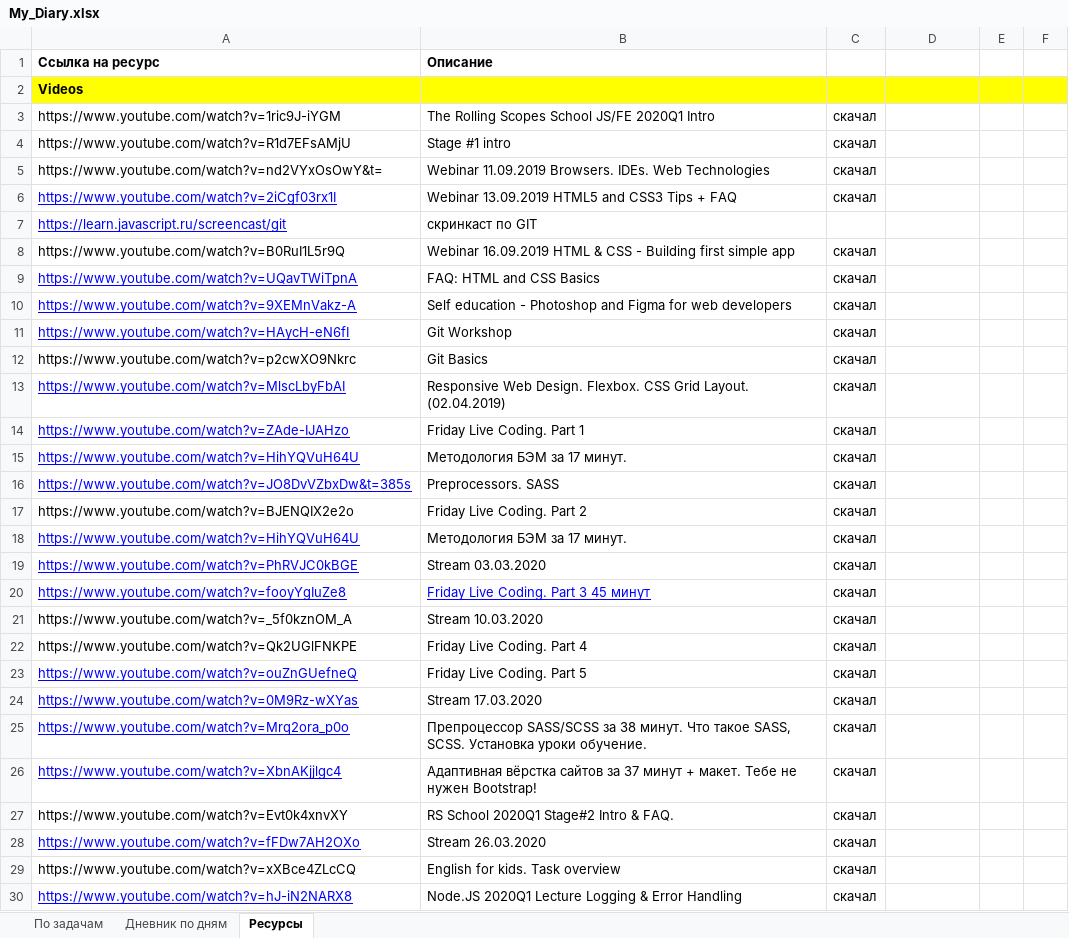
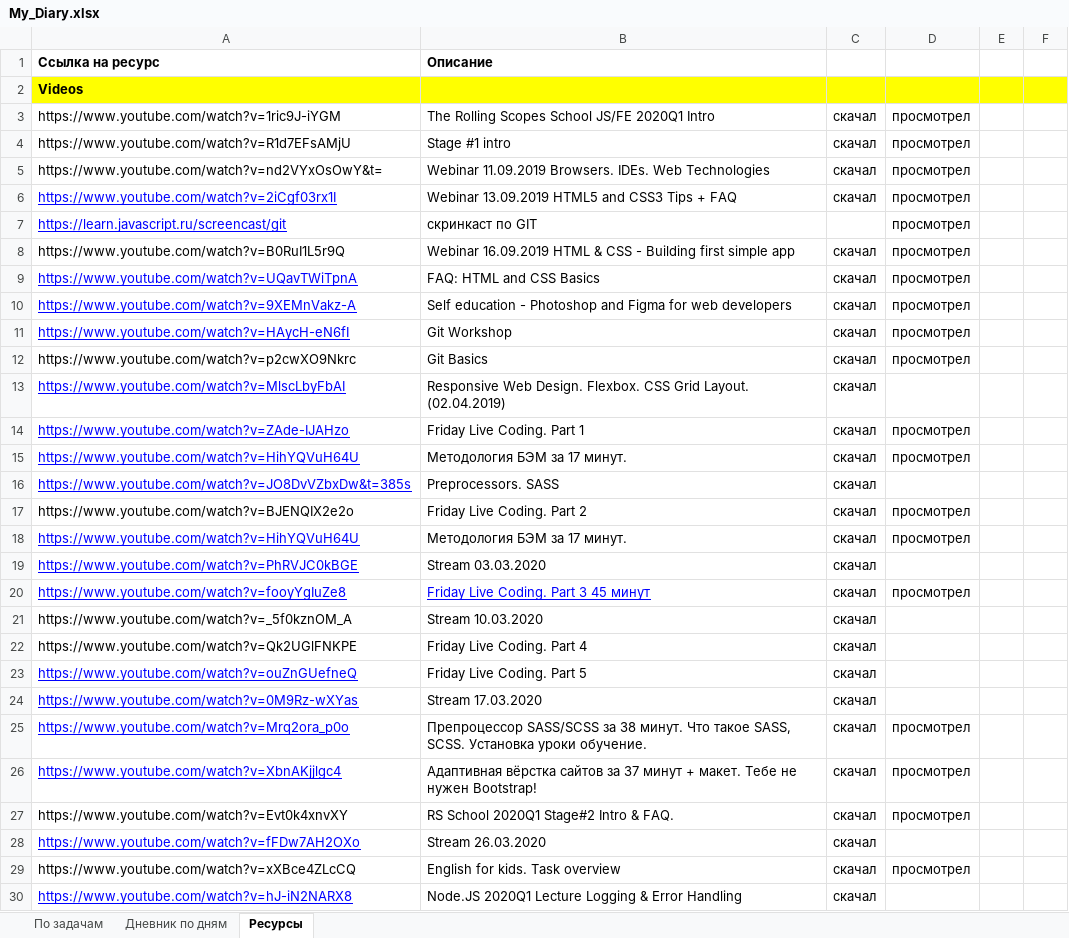
Before and after one commit to AndreiMedvedevSaratov/My_Learning_Diary, an Excel workbook: My_Diary.xlsx, sheet Ресурсы, drawn as a sheet; only a part is shown; values as stored, in another font and other column widths than the file's, no borders; the diff covers the shown part only; the diff names each change by its address in the sheet, - before the commit and + after, or states it on an @@ line.

```diff
--- a/My_Diary.xlsx (sheet Ресурсы)
+++ b/My_Diary.xlsx (sheet Ресурсы)
-D3:D12: (empty)
+D3:D12: просмотрел
-D14:D15: (empty)
+D14:D15: просмотрел
-D17:D18: (empty)
+D17:D18: просмотрел
-D20: (empty)
+D20: просмотрел
-D25:D27: (empty)
+D25:D27: просмотрел
-D29: (empty)
+D29: просмотрел
```
Also changed, not shown: 20 added rows and 7 edited cells elsewhere in this sheet, sheet Дневник по дням, 1 other file.
